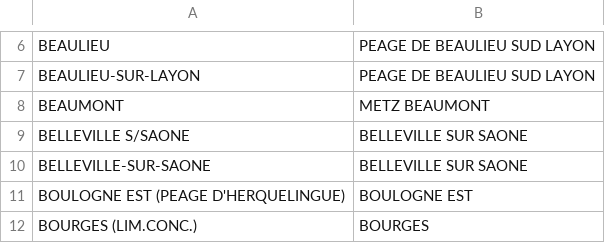
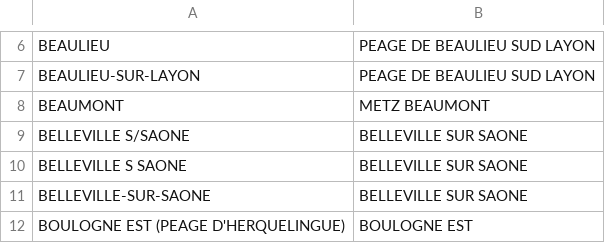
Before and after one commit to kpouer/waze-toll-tool, a CSV file: prices/alias.csv, drawn as a sheet; only a part is shown, gaps mark what is left out; the shorter side is filled out with more unchanged rows; the diff names each change by its address in the sheet, - before the commit and + after, or states it on an @@ line.

Commit message:
added BELLEVILLE S SAONE,BELLEVILLE SUR SAONE alias

```diff
--- a/prices/alias.csv
+++ b/prices/alias.csv
+row 10: BELLEVILLE S SAONE | BELLEVILLE SUR SAONE
```
